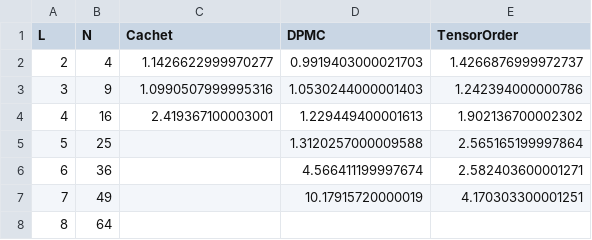
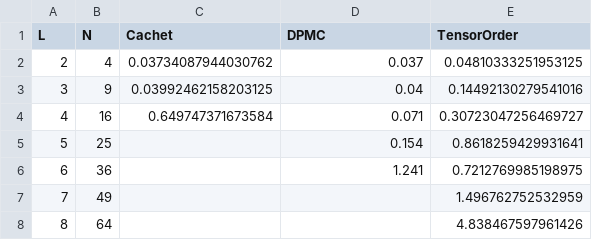
Before and after one commit to fspreema/QIST26TeamProject, a CSV file: Iago/Output/Ising_2D/Run_3/benchmark_results.csv, drawn as a sheet.

```diff
--- a/Iago/Output/Ising_2D/Run_3/benchmark_results.csv
+++ b/Iago/Output/Ising_2D/Run_3/benchmark_results.csv
@@ -1,8 +1,8 @@
 L,N,Cachet,DPMC,TensorOrder
-2,4,1.1426622999970277,0.9919403000021703,1.4266876999972737
-3,9,1.0990507999995316,1.0530244000001403,1.242394000000786
-4,16,2.419367100003001,1.229449400001613,1.902136700002302
-5,25,,1.3120257000009588,2.565165199997864
-6,36,,4.566411199997674,2.582403600001271
-7,49,,10.17915720000019,4.170303300001251
-8,64,,,
+2,4,0.03734087944030762,0.037,0.04810333251953125
+3,9,0.03992462158203125,0.04,0.14492130279541016
+4,16,0.649747371673584,0.071,0.30723047256469727
+5,25,,0.154,0.8618259429931641
+6,36,,1.241,0.7212769985198975
+7,49,,,1.496762752532959
+8,64,,,4.838467597961426
```
Also changed, not shown: 20 other files.
